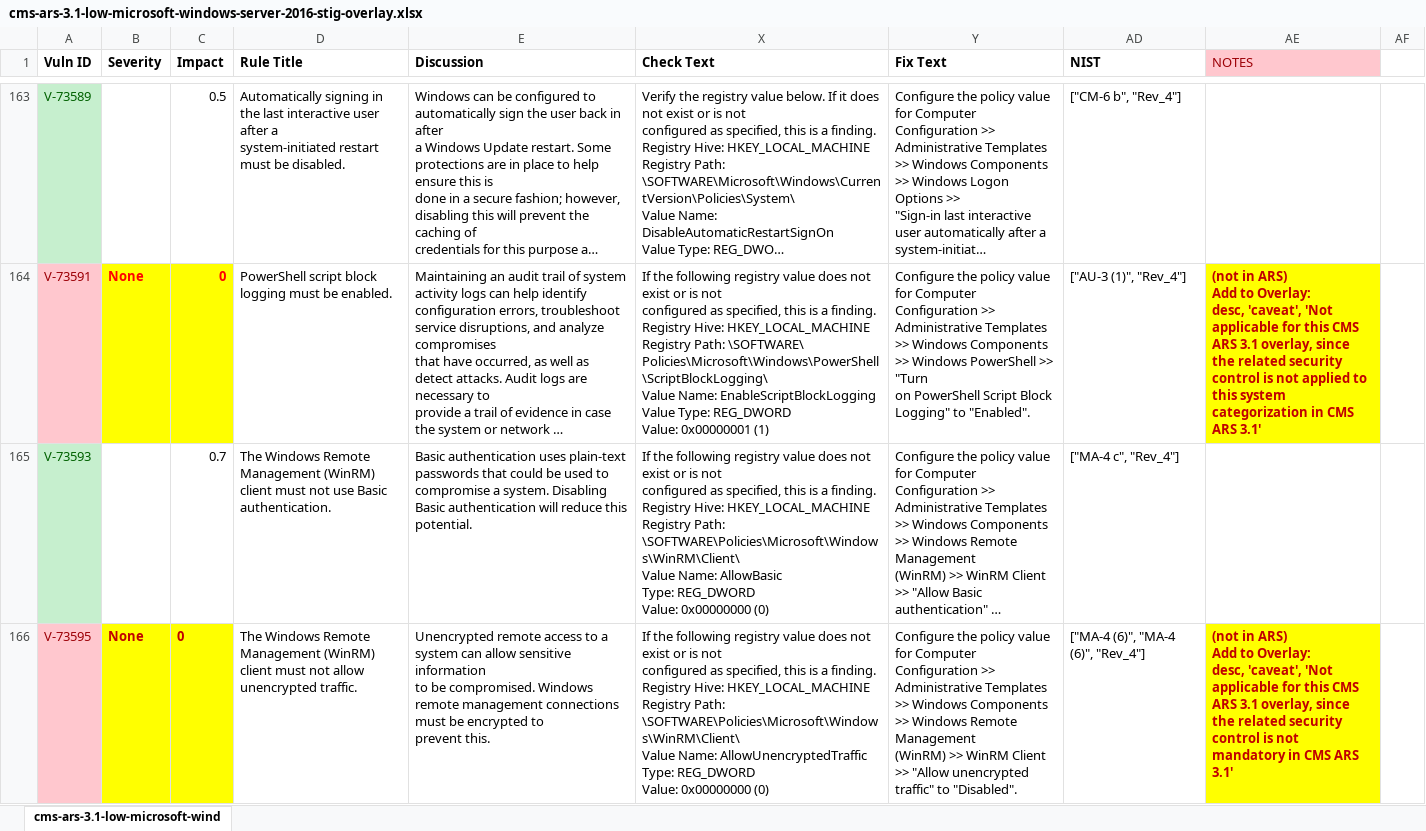
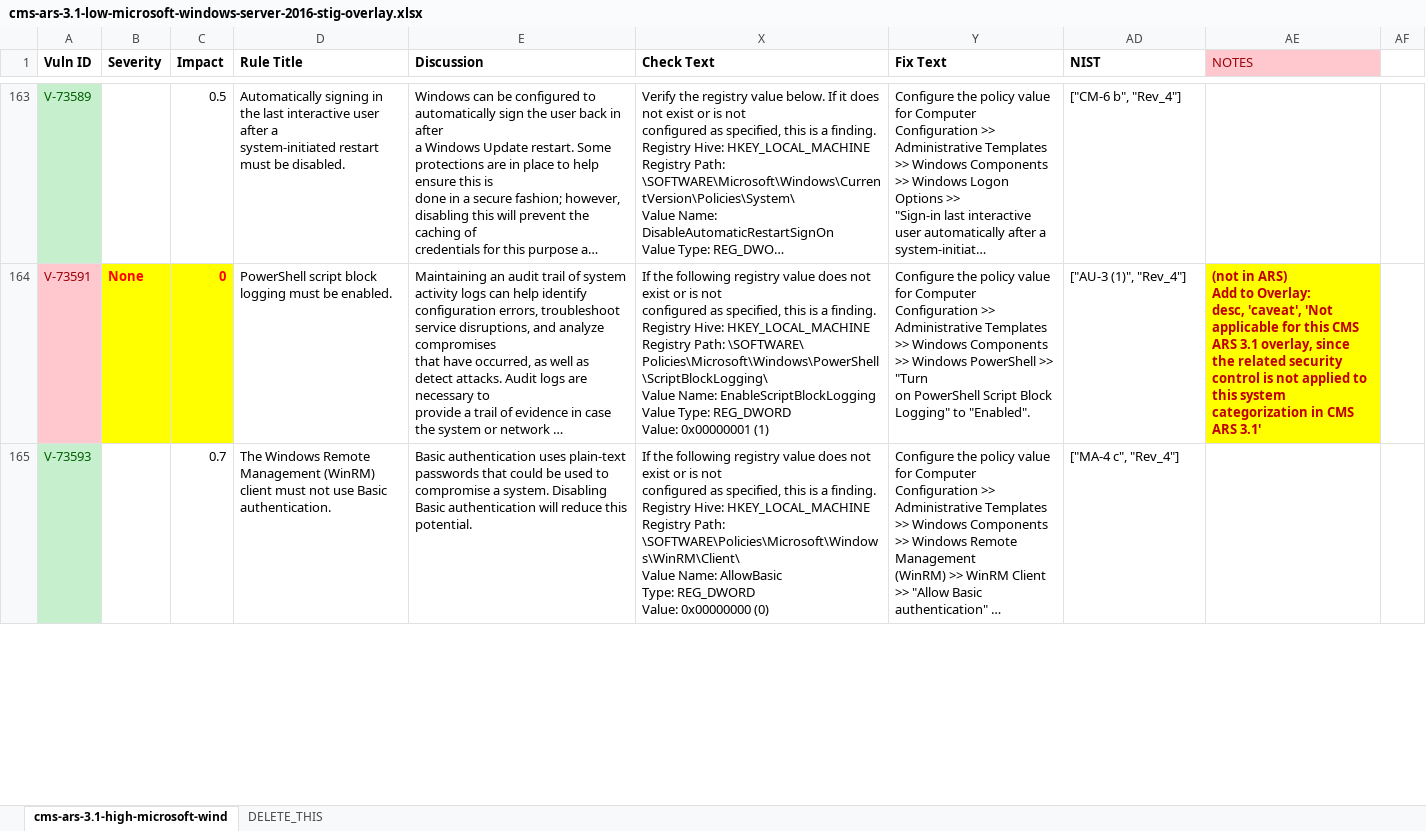
Before and after one commit to CMSgov/cms-ars-3.1-low-microsoft-windows-server-2016-stig-overlay, an Excel workbook: cms-ars-3.1-low-microsoft-windows-server-2016-stig-overlay.xlsx, sheet cms-ars-3.1-high-microsoft-wind, drawn as a sheet; only a part is shown, gaps mark what is left out; long unchanged cells end in …; values as stored, in another font and other column widths than the file's, no borders; removed rows and columns are numbered as before the commit, all else as after; ↵ is a line break in a cell; the diff covers the shown part only; the diff names each change by its address in the sheet, - before the commit and + after, or states it on an @@ line.

Commit message:
update tracker

```diff
--- a/cms-ars-3.1-low-microsoft-windows-server-2016-stig-overlay.xlsx (sheet cms-ars-3.1-high-microsoft-wind)
+++ b/cms-ars-3.1-low-microsoft-windows-server-2016-stig-overlay.xlsx (sheet cms-ars-3.1-high-microsoft-wind)
-sheet tab: cms-ars-3.1-low-microsoft-wind
+sheet tab: cms-ars-3.1-high-microsoft-wind
+sheet tab: DELETE_THIS
-row 166: V-73595 | None | 0 | The Windows Remote Management (WinRM) client must not allow ↵ unencrypted traffic. | Unencrypted remote access to a system can allow sensitive information ↵ to be compromised. Windows remote management connections must be encrypted to ↵ prevent this. | If the following registry value does not exist or is not ↵ configured as specified, this is a finding. ↵ Registry Hive: HKEY_LOCAL_MACHINE ↵ Registry Path: \SOFTWARE\Policies\Microsoft\Windows\WinRM\Client\ ↵ Value Name: AllowUnencryptedTraffic ↵ Type: REG_DWORD ↵ Value: 0x00000000 (0) | Configure the policy value for Computer Configuration >> ↵ Administrative Templates >> Windows Components >> Windows Remote Management ↵ (WinRM) >> WinRM Client >> "Allow unencrypted traffic" to "Disabled". | ["MA-4 (6)", "MA-4 (6)", "Rev_4"] | (not in ARS) ↵ Add to Overlay: ↵ desc, 'caveat', 'Not applicable for this CMS ARS 3.1 overlay, since the related security control is not mandatory in CMS ARS 3.1'
```
Also changed, not shown: 1 added row, 6 edited cells and cell formats elsewhere in this sheet, hidden cells.
